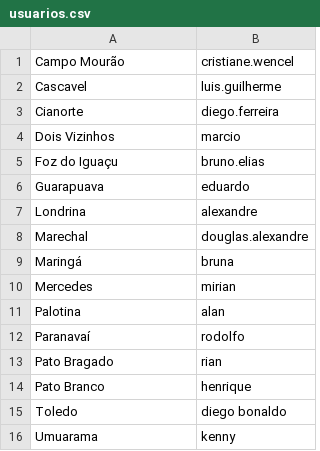
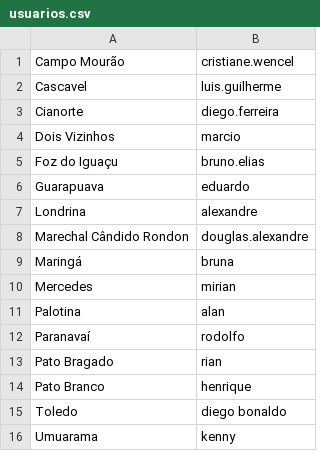
Before and after one commit to bernardodaniel/jojep-controlepontos, a CSV file: usuarios.csv, drawn as a sheet.

```diff
--- a/usuarios.csv
+++ b/usuarios.csv
@@ -7,3 +7,3 @@ Guarapuava;eduardo
 Londrina;alexandre
-Marechal;douglas.alexandre
+Marechal Cândido Rondon;douglas.alexandre
 Maringá;bruna
```
Also changed, not shown: 3 other files.
